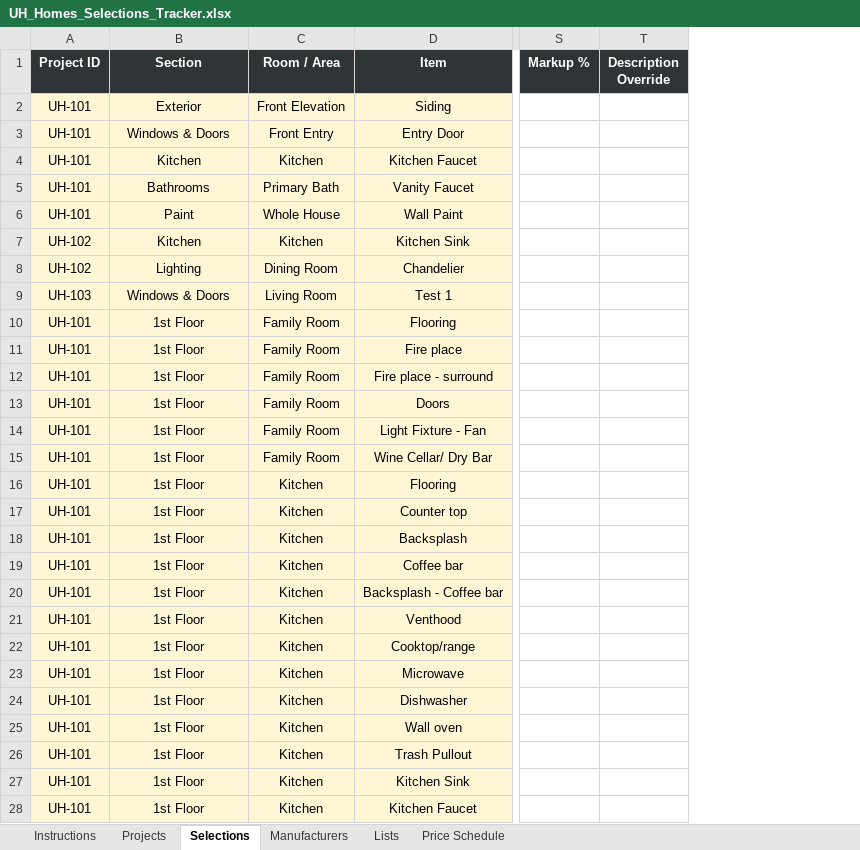
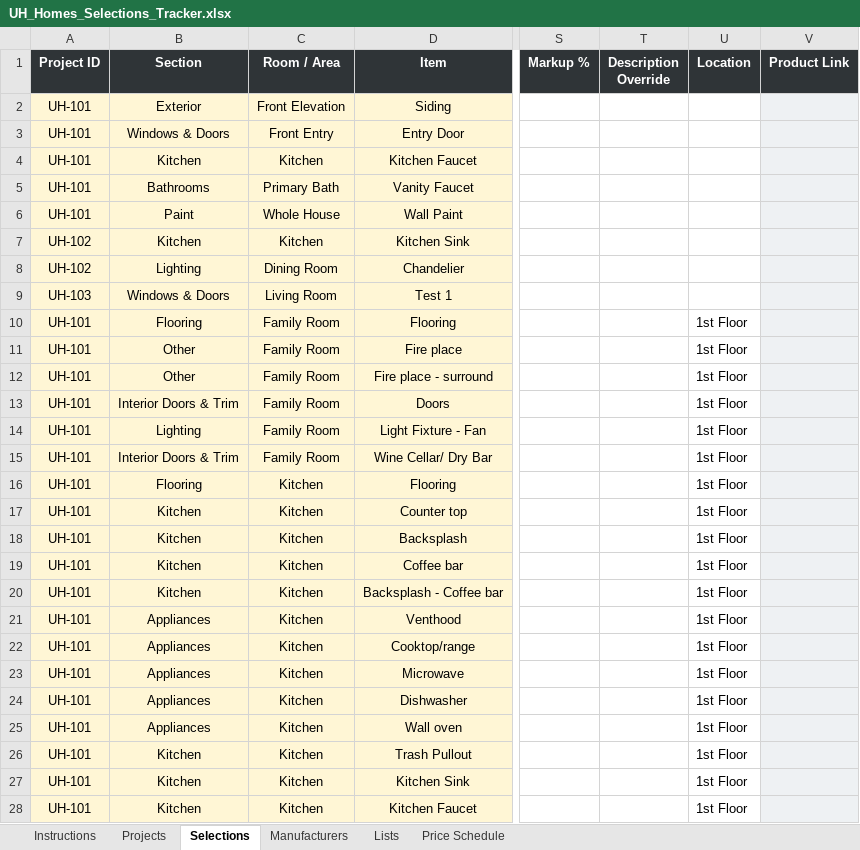
Before and after one commit to SaiSowjanya9/UH-Template, an Excel workbook: UH_Homes_Selections_Tracker.xlsx, sheet Selections, drawn as a sheet; only a part is shown, gaps mark what is left out; values as stored, in another font and other column widths than the file's, no borders; the diff covers the shown part only; the diff names each change by its address in the sheet, - before the commit and + after, or states it on an @@ line.

Commit message:
Narrow the app to the spec sheet and drop product lookup
The workspace had grown features nobody uses: an automated product-link
search, client-facing presentation exports in five formats, and buttons to
download and replace the master workbook. All of it is removed so the app
does one thing well - specify a home, then print that specification.

The spec-sheet exports now mirror the on-screen table column for column
(item, brand, model, finish, product link, qty, unit price, markup) and
group under the same heading the view is grouped by, so a download reads
like the screen it came from. Nothing else is printed.

Product links are typed by whoever specifies the home; Lookup Status is
their own record of whether a link has been checked. The background
worker, search provider and lookup-state storage are gone, along with
beautifulsoup4, which only that code needed.

Backups still happen before every save - they are just restored through
WorkbookStore rather than a button.

This also lands the in-progress Location work it builds on: Location as a
trade-category-free grouping field, infer_category, the seeded Locations
list, and the expanded room-by-room spec template.

```diff
--- a/UH_Homes_Selections_Tracker.xlsx (sheet Selections)
+++ b/UH_Homes_Selections_Tracker.xlsx (sheet Selections)
+column U (Location), rows 10-28: all 1st Floor
+column V (Product Link), empty
-B10 (Section): 1st Floor
+B10 (Section): Flooring
-B11:B12 (Section): 1st Floor
+B11:B12 (Section): Other
-B13 (Section): 1st Floor
+B13 (Section): Interior Doors & Trim
-B14 (Section): 1st Floor
+B14 (Section): Lighting
-B15 (Section): 1st Floor
+B15 (Section): Interior Doors & Trim
-B16 (Section): 1st Floor
+B16 (Section): Flooring
-B17:B20 (Section): 1st Floor
+B17:B20 (Section): Kitchen
-B21:B25 (Section): 1st Floor
+B21:B25 (Section): Appliances
-B26:B28 (Section): 1st Floor
+B26:B28 (Section): Kitchen
```
Also changed, not shown: 241 edited cells elsewhere in this sheet, sheet Price Schedule, sheet Lists, sheet Instructions, 29 other files.
